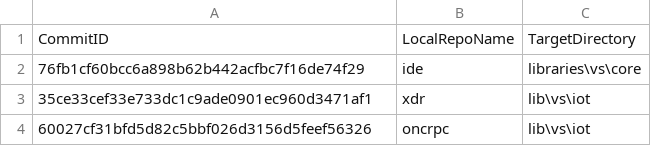
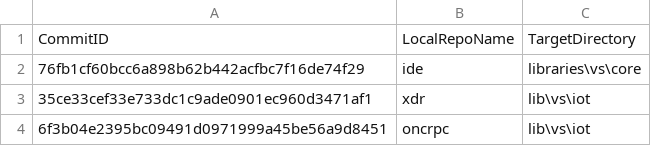
Before and after one commit to ATECoder/dn.onc.rpc, a CSV file: ExternalReposCommits.csv, drawn as a sheet.

```diff
--- a/ExternalReposCommits.csv
+++ b/ExternalReposCommits.csv
@@ -3,2 +3,2 @@ CommitID,LocalRepoName,TargetDirectory
 35ce33cef33e733dc1c9ade0901ec960d3471af1,xdr,lib\vs\iot
-60027cf31bfd5d82c5bbf026d3156d5feef56326,oncrpc,lib\vs\iot
+6f3b04e2395bc09491d0971999a45be56a9d8451,oncrpc,lib\vs\iot
```
Also changed, not shown: 1 other file.
